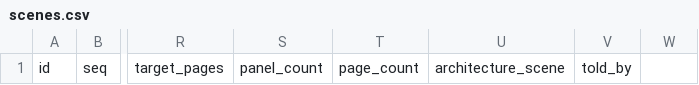
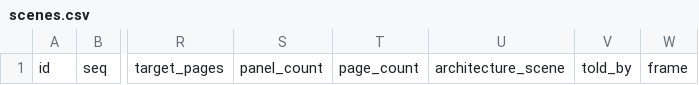
Before and after one commit to benjaminsnorris/storyforge, a CSV file: templates/reference/scenes.csv, drawn as a sheet; only a part is shown, gaps mark what is left out; the diff names each change by its address in the sheet, - before the commit and + after, or states it on an @@ line.

```diff
--- a/templates/reference/scenes.csv
+++ b/templates/reference/scenes.csv
-W1: (empty)
+W1: frame
```
Also changed, not shown: 8 other files.
